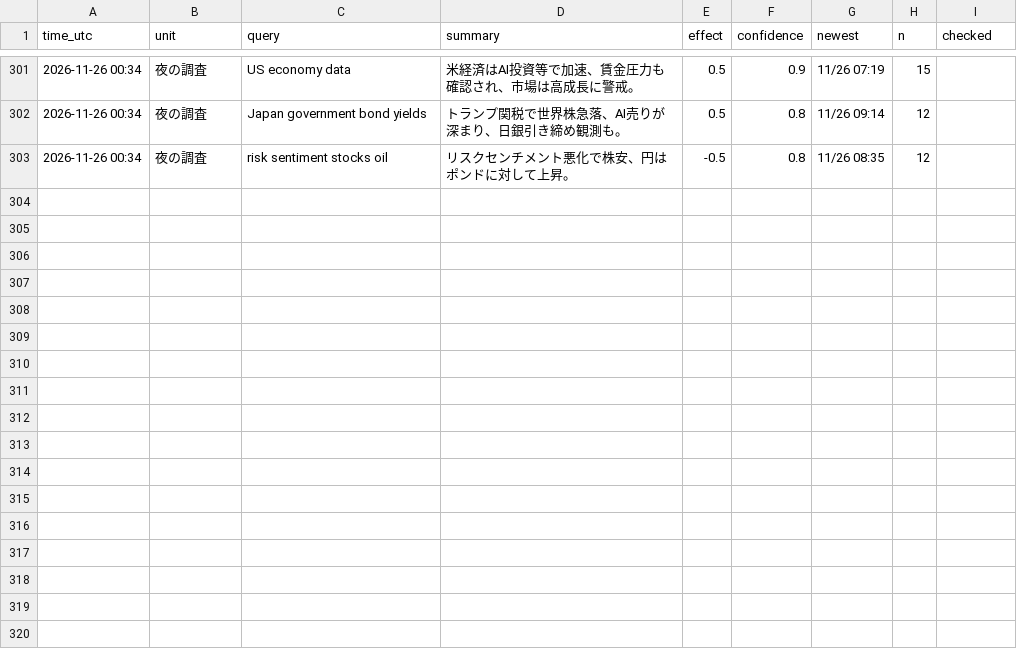
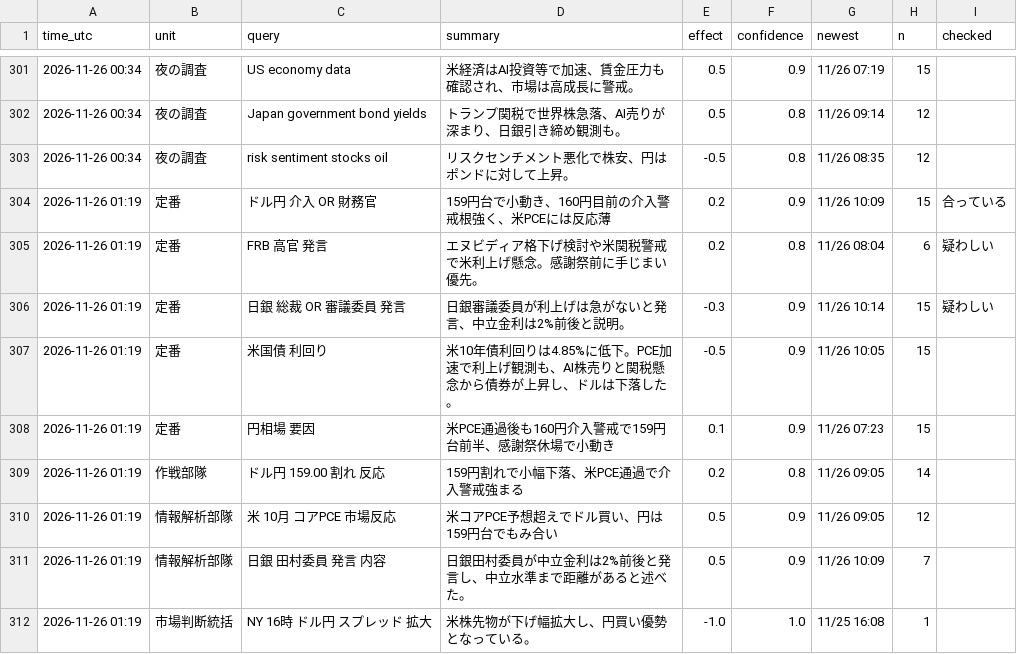
Before and after one commit to ke104-debug/fx-, a CSV file: journal/research.csv, drawn as a sheet; only a part is shown, gaps mark what is left out.

```diff
--- a/journal/research.csv
+++ b/journal/research.csv
@@ -303 +303,10 @@ time_utc,unit,query,summary,effect,confidence,newest,n,checked
 2026-11-26 00:34,夜の調査,risk sentiment stocks oil,リスクセンチメント悪化で株安、円はポンドに対して上昇。,-0.5,0.8,11/26 08:35,12,
+2026-11-26 01:19,定番,ドル円 介入 OR 財務官,159円台で小動き、160円目前の介入警戒根強く、米PCEには反応薄,0.2,0.9,11/26 10:09,15,合っている
+2026-11-26 01:19,定番,FRB 高官 発言,エヌビディア格下げ検討や米関税警戒で米利上げ懸念。感謝祭前に手じまい優先。,0.2,0.8,11/26 08:04,6,疑わしい
+2026-11-26 01:19,定番,日銀 総裁 OR 審議委員 発言,日銀審議委員が利上げは急がないと発言、中立金利は2%前後と説明。,-0.3,0.9,11/26 10:14,15,疑わしい
+2026-11-26 01:19,定番,米国債 利回り,米10年債利回りは4.85%に低下。PCE加速で利上げ観測も、AI株売りと関税懸念から債券が上昇し、ドルは下落した。,-0.5,0.9,11/26 10:05,15,
+2026-11-26 01:19,定番,円相場 要因,米PCE通過後も160円介入警戒で159円台前半、感謝祭休場で小動き,0.1,0.9,11/26 07:23,15,
+2026-11-26 01:19,作戦部隊,ドル円 159.00 割れ 反応,159円割れで小幅下落、米PCE通過で介入警戒強まる,0.2,0.8,11/26 09:05,14,
+2026-11-26 01:19,情報解析部隊,米 10月 コアPCE 市場反応,米コアPCE予想超えでドル買い、円は159円台でもみ合い,0.5,0.9,11/26 09:05,12,
+2026-11-26 01:19,情報解析部隊,日銀 田村委員 発言 内容,日銀田村委員が中立金利は2%前後と発言し、中立水準まで距離があると述べた。,0.5,0.9,11/26 10:09,7,
+2026-11-26 01:19,市場判断統括,NY 16時 ドル円 スプレッド 拡大,米株先物が下げ幅拡大し、円買い優勢となっている。,-1.0,1.0,11/25 16:08,1,
```
Also changed, not shown: journal/gemini_usage.csv, journal/org.csv.
